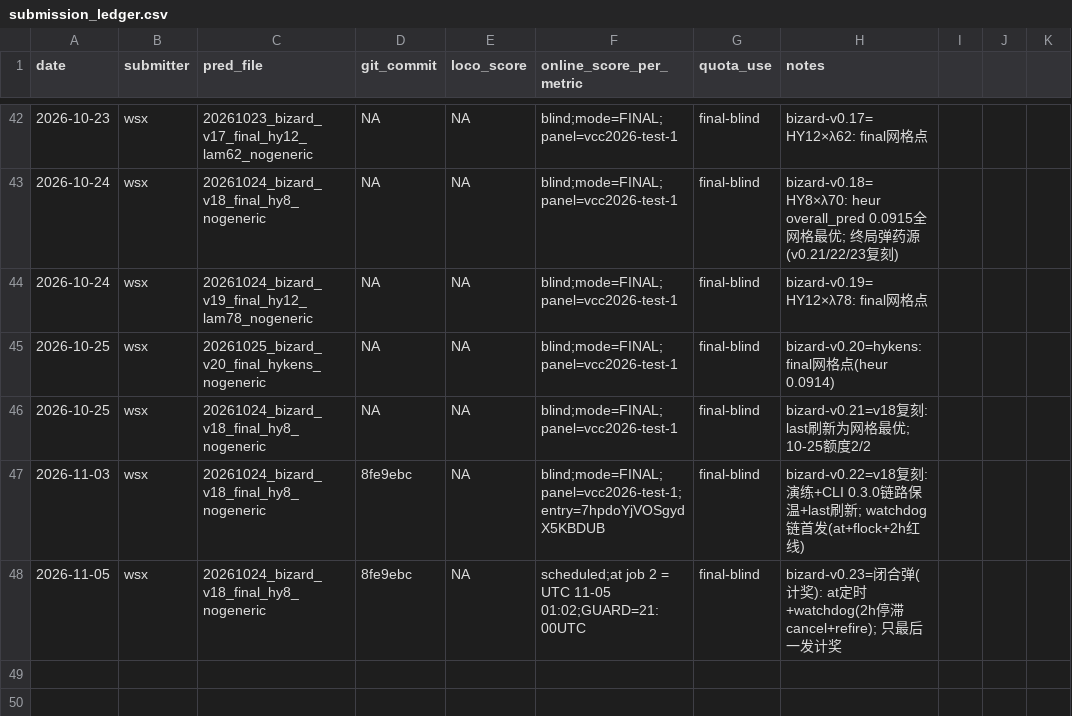
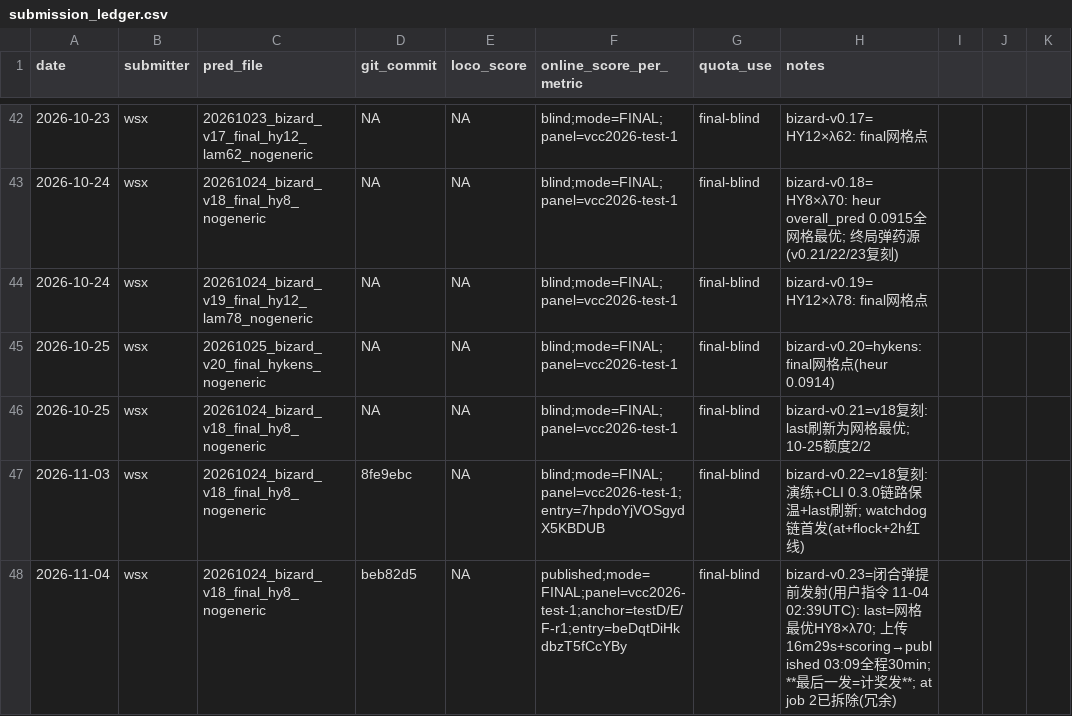
Before and after one commit to WangLabCSU/aivc2026, a CSV file: submission_ledger.csv, drawn as a sheet; only a part is shown, gaps mark what is left out; the diff names each change by its address in the sheet, - before the commit and + after, or states it on an @@ line.

```diff
--- a/submission_ledger.csv
+++ b/submission_ledger.csv
-A48 (date): 2026-11-05
+A48 (date): 2026-11-04
-D48 (git_commit): 8fe9ebc
+D48 (git_commit): beb82d5
-F48 (online_score_per_metric): scheduled;at job 2 = UTC 11-05 01:02;GUARD=21:00UTC
+F48 (online_score_per_metric): published;mode=FINAL;panel=vcc2026-test-1;anchor=testD/E/F-r1;entry=beDqtDiHkdbzT5fCcYBy
-H48 (notes): …合弹(计奖): at定时+watchdog(2h停滞cancel+refire); 只最后一发计奖
+H48 (notes): …合弹提前发射(用户指令 11-04 02:39UTC): last=网格最优HY8×λ70; 上传16m29s+scoring→published 03:09全程30min; **最后一发=计奖发**; at job 2已拆除(冗余)
```
Also changed, not shown: 2 other files.
